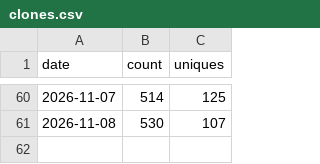
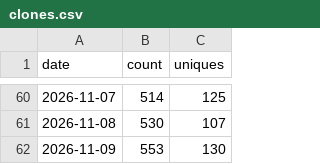
Before and after one commit to minodisk/handpic, a CSV file: clones.csv, drawn as a sheet; only a part is shown, gaps mark what is left out.

```diff
--- a/clones.csv
+++ b/clones.csv
@@ -61 +61,2 @@ date,count,uniques
 2026-11-08,530,107
+2026-11-09,553,130
```
Also changed, not shown: paths.csv, referrers.csv, 3 other files.
